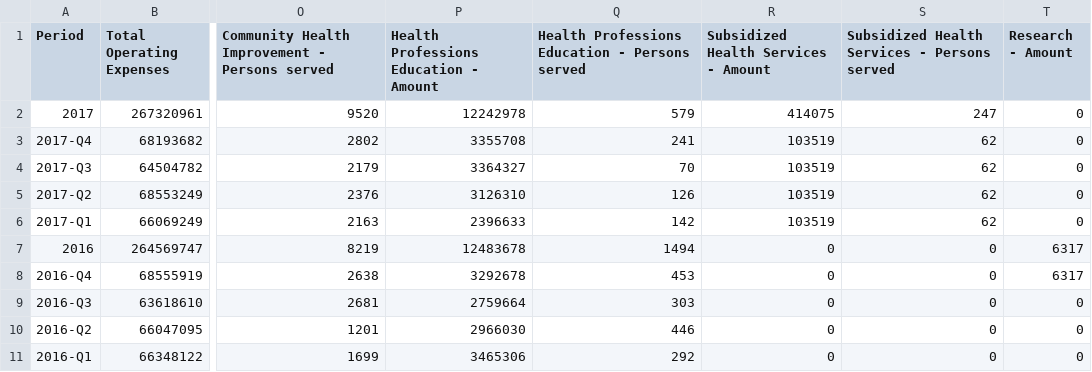
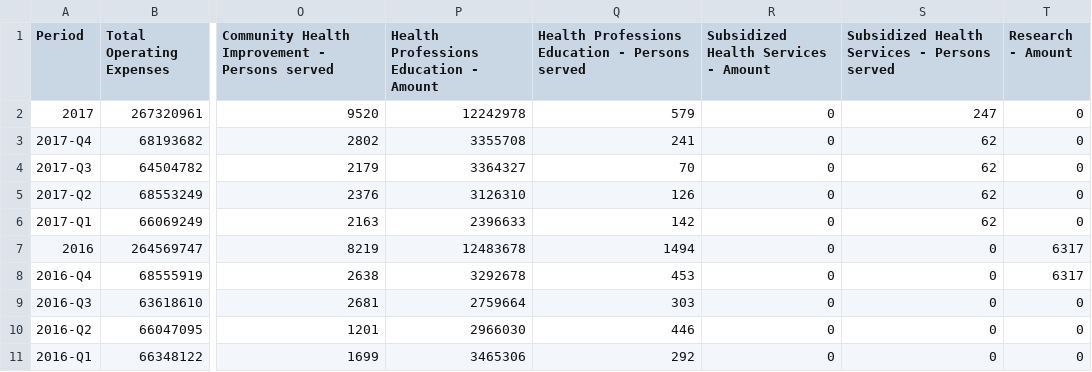
Before and after one commit to PresenceHealth/communitytouch, a CSV file: data/PRMC.csv, drawn as a sheet; only a part is shown, gaps mark what is left out; the diff names each change by its address in the sheet, - before the commit and + after, or states it on an @@ line.

```diff
--- a/data/PRMC.csv
+++ b/data/PRMC.csv
-R2: 414075
+R2: 0
-R3:R6: 103519
+R3:R6: 0
```
Also changed, not shown: data/PH Corp.csv, data/PLC.csv, 11 other files.
